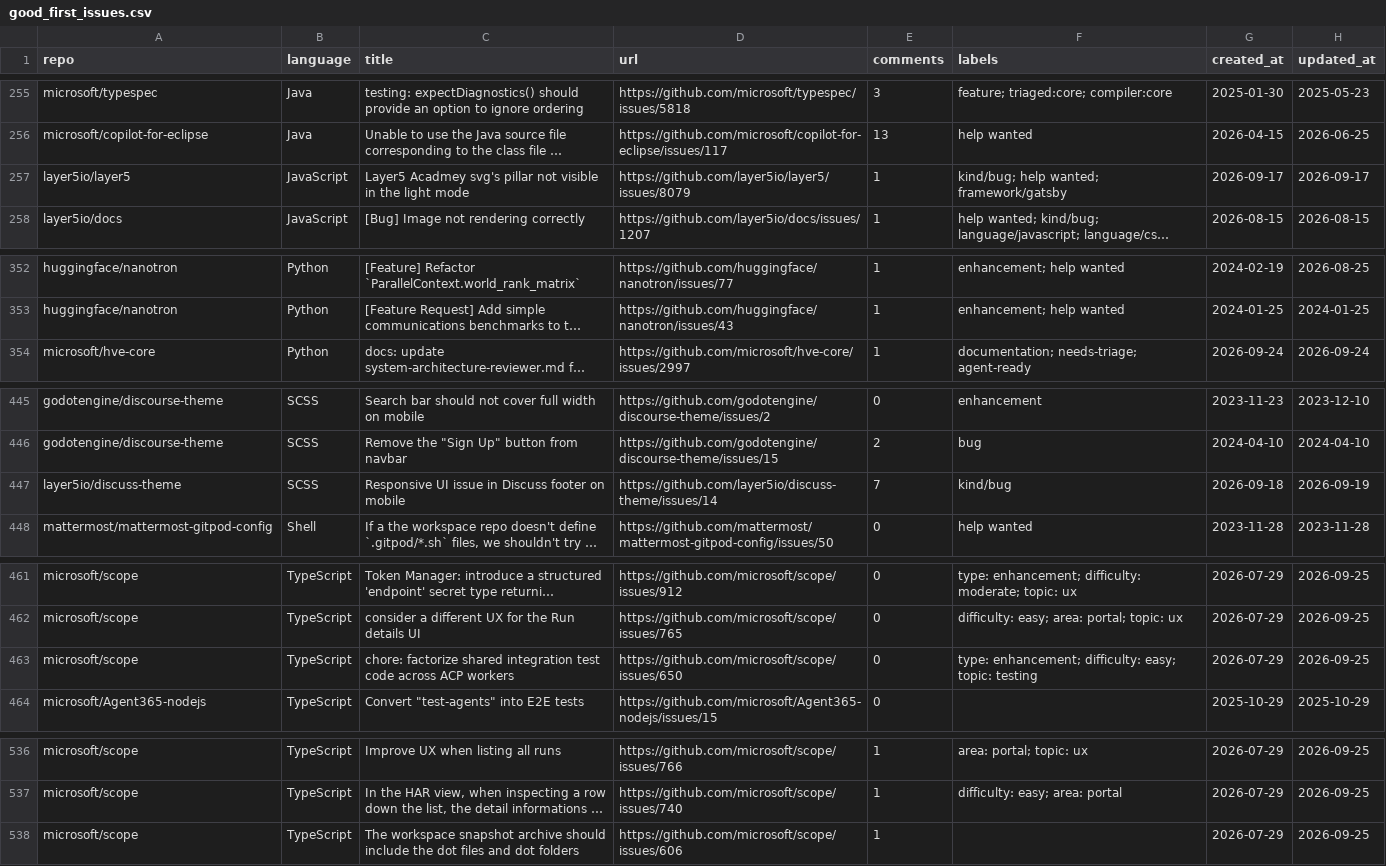
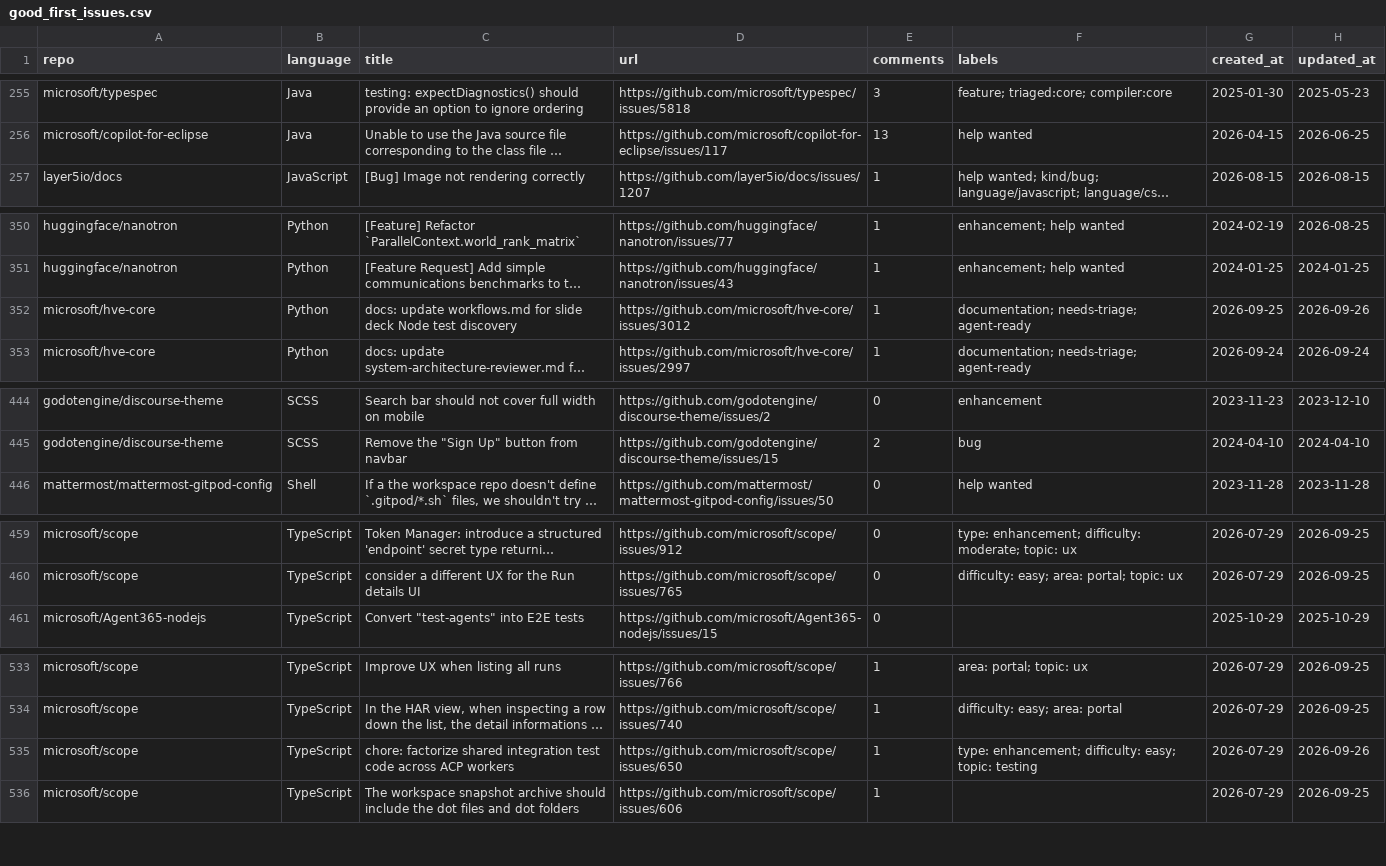
Before and after one commit to drkrillo/good-first-issues, a CSV file: good_first_issues.csv, drawn as a sheet; only a part is shown, gaps mark what is left out; long unchanged cells end in …; removed rows and columns are numbered as before the commit, all else as after; the diff covers the shown part only; the diff names each change by its address in the sheet, - before the commit and + after, or states it on an @@ line.

```diff
--- a/good_first_issues.csv
+++ b/good_first_issues.csv
-row 257: layer5io/layer5 | JavaScript | Layer5 Acadmey svg's pillar not visible in the light mode | https://github.com/layer5io/layer5/issues/8079 | 1 | kind/bug; help wanted; framework/gatsby | 2026-09-17 | 2026-09-17
+row 352: microsoft/hve-core | Python | docs: update workflows.md for slide deck Node test discovery | https://github.com/microsoft/hve-core/issues/3012 | 1 | documentation; needs-triage; agent-ready | 2026-09-25 | 2026-09-26
-row 447: layer5io/discuss-theme | SCSS | Responsive UI issue in Discuss footer on mobile | https://github.com/layer5io/discuss-theme/issues/14 | 7 | kind/bug | 2026-09-18 | 2026-09-19
-row 463: microsoft/scope | TypeScript | chore: factorize shared integration test code across ACP workers | https://github.com/microsoft/scope/issues/650 | 0 | type: enhancement; difficulty: easy; topic: testing | 2026-07-29 | 2026-09-25
+row 535: microsoft/scope | TypeScript | chore: factorize shared integration test code across ACP workers | https://github.com/microsoft/scope/issues/650 | 1 | type: enhancement; difficulty: easy; topic: testing | 2026-07-29 | 2026-09-26
```
Also changed, not shown: 1 removed row elsewhere in this file, 1 other file.
